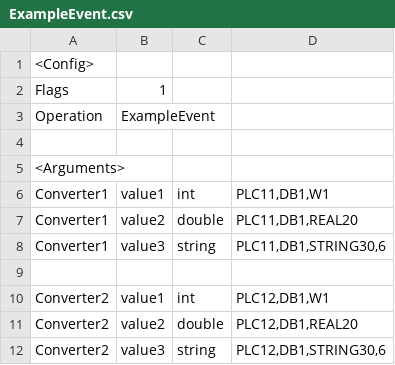
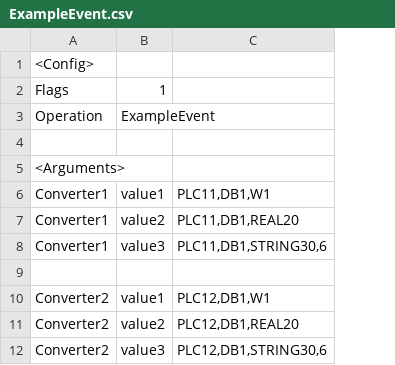
Before and after one commit to Beetle-ru/NucleusCollaborative, a CSV file: Fusion/DataProviders/OPCFlex/ExampleEvent.csv, drawn as a sheet; the diff names each change by its address in the sheet, - before the commit and + after, or states it on an @@ line.

```diff
--- a/Fusion/DataProviders/OPCFlex/ExampleEvent.csv
+++ b/Fusion/DataProviders/OPCFlex/ExampleEvent.csv
-column C, rows 6-12: int | double | string |  | int | double | string
```
Also changed, not shown: 4 other files.
